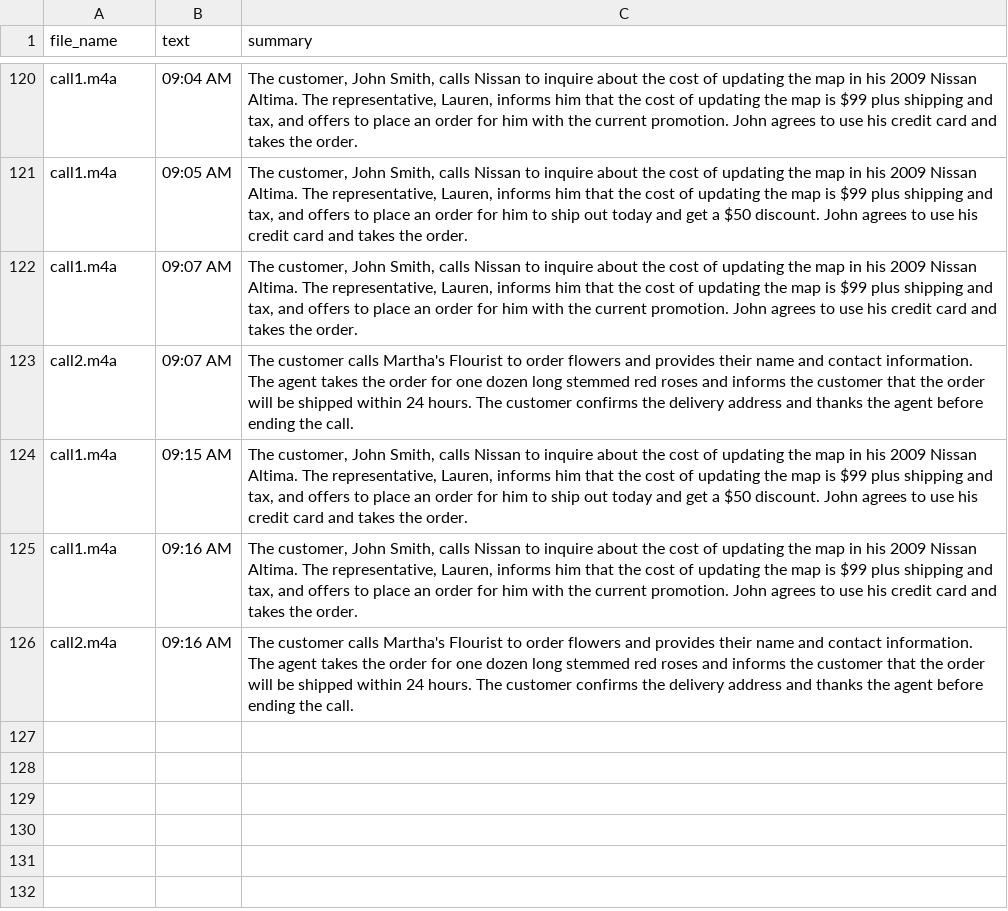
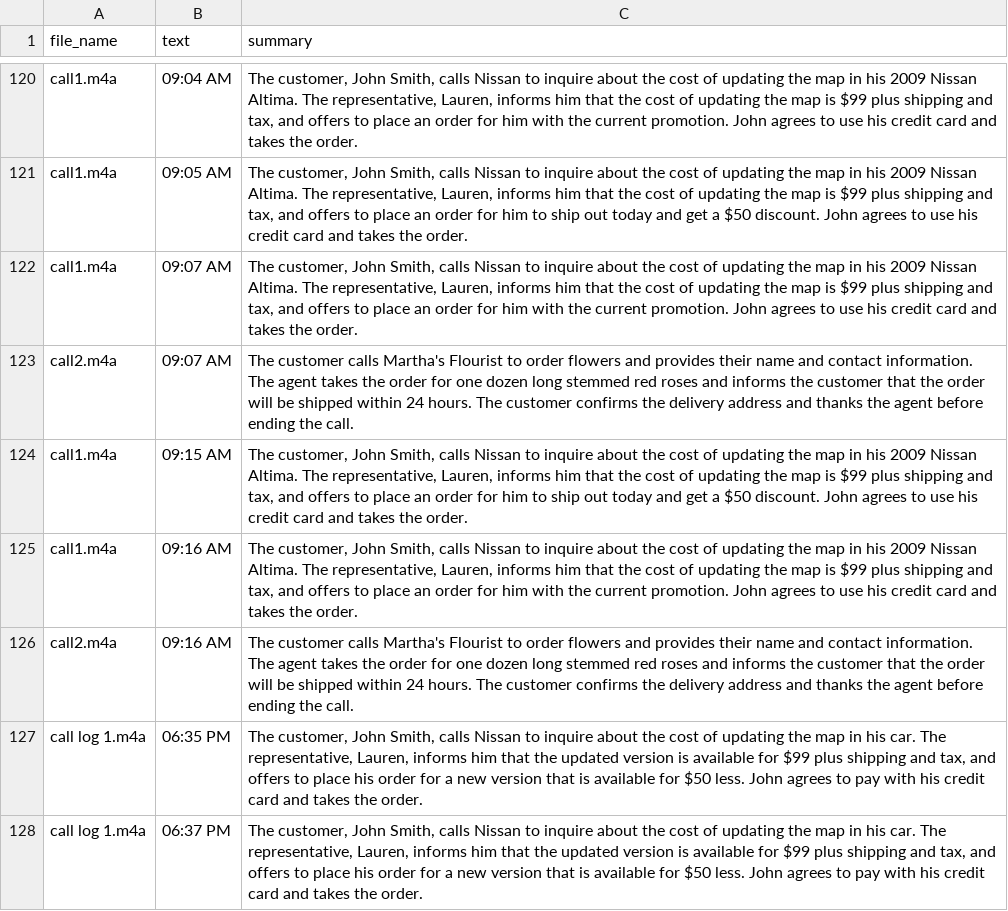
Before and after one commit to gayathrigunda/AuraQ-AI-Customer-Quality-Auditor, a CSV file: customer_support/final_summaries.csv, drawn as a sheet; only a part is shown, gaps mark what is left out; the diff names each change by its address in the sheet, - before the commit and + after, or states it on an @@ line.

```diff
--- a/customer_support/final_summaries.csv
+++ b/customer_support/final_summaries.csv
+row 127: call log 1.m4a | 06:35 PM | The customer, John Smith, calls Nissan to inquire about the cost of updating the map in his car. The representative, Lauren, informs him that the updated version is available for $99 plus shipping and tax, and offers to place his order for a new version that is available for $50 less. John agrees to pay with his credit card and takes the order.
+row 128: call log 1.m4a | 06:37 PM | The customer, John Smith, calls Nissan to inquire about the cost of updating the map in his car. The representative, Lauren, informs him that the updated version is available for $99 plus shipping and tax, and offers to place his order for a new version that is available for $50 less. John agrees to pay with his credit card and takes the order.
```
Also changed, not shown: 2 other files.
